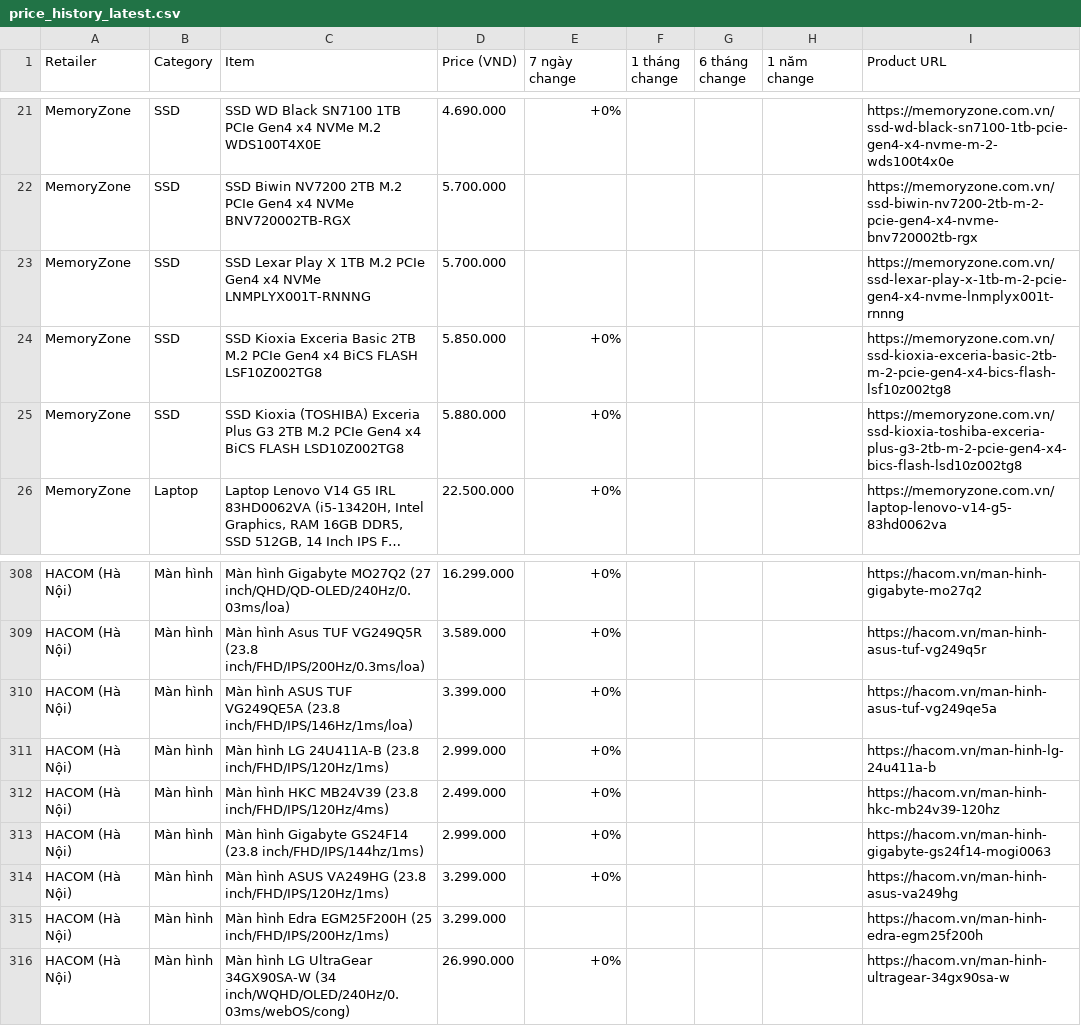
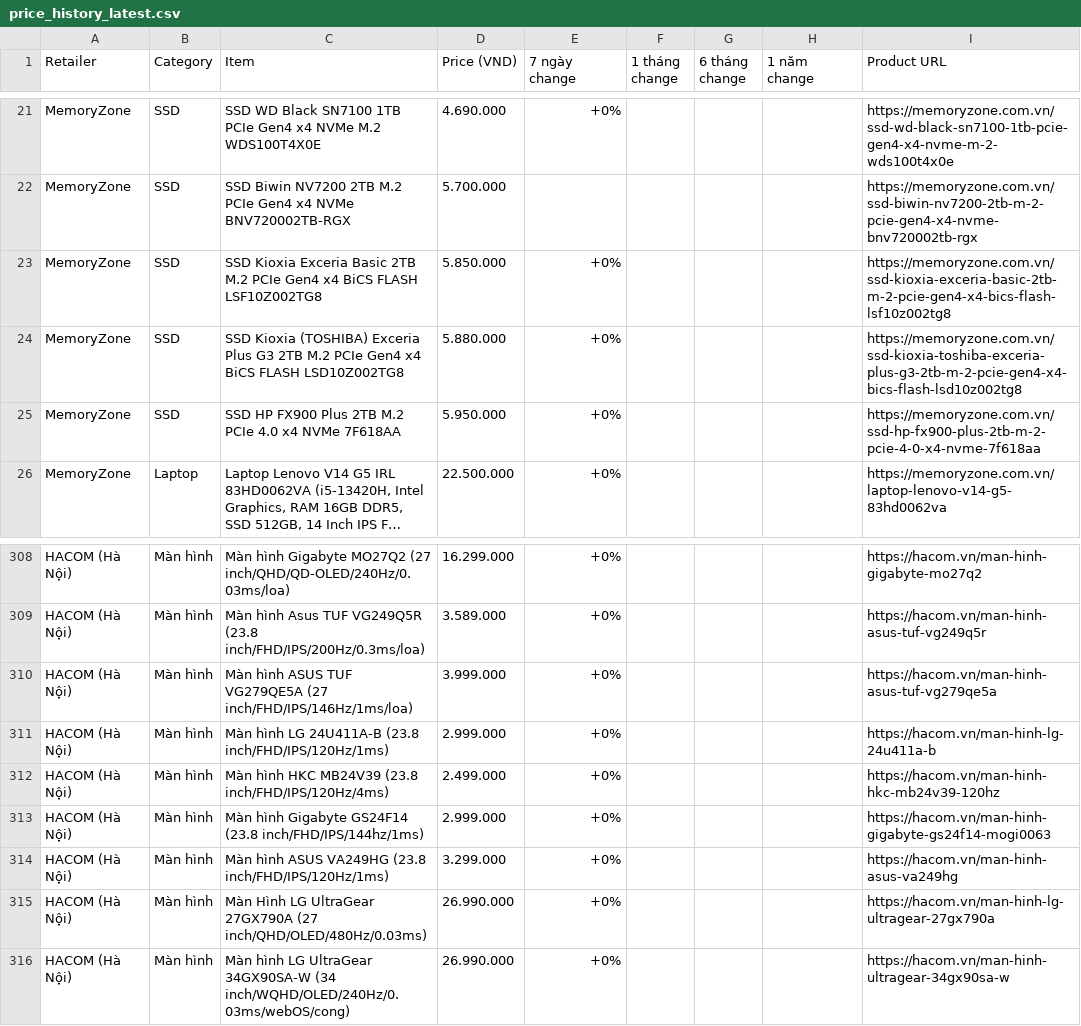
Before and after one commit to tuongphanbase/tech-price-mailer, a CSV file: docs/price_history_latest.csv, drawn as a sheet; only a part is shown, gaps mark what is left out; long unchanged cells end in …; removed rows and columns are numbered as before the commit, all else as after; the diff covers the shown part only; the diff names each change by its address in the sheet, - before the commit and + after, or states it on an @@ line.

```diff
--- a/docs/price_history_latest.csv
+++ b/docs/price_history_latest.csv
-row 23: MemoryZone | SSD | SSD Lexar Play X 1TB M.2 PCIe Gen4 x4 NVMe LNMPLYX001T-RNNNG | 5.700.000 |  |  |  |  | https://memoryzone.com.vn/ssd-lexar-play-x-1tb-m-2-pcie-gen4-x4-nvme-lnmplyx001t-rnnng
+row 25: MemoryZone | SSD | SSD HP FX900 Plus 2TB M.2 PCIe 4.0 x4 NVMe 7F618AA | 5.950.000 | +0% |  |  |  | https://memoryzone.com.vn/ssd-hp-fx900-plus-2tb-m-2-pcie-4-0-x4-nvme-7f618aa
-C310 (Item): …ASUS TUF VG249QE5A (23.8 inch/FHD/IPS/146Hz/1ms/loa)
+C310 (Item): …ASUS TUF VG279QE5A (27 inch/FHD/IPS/146Hz/1ms/loa)
-D310 (Price (VND)): 3.399.000
+D310 (Price (VND)): 3.999.000
-I310 (Product URL): https://hacom.vn/man-hinh-asus-tuf-vg249qe5a
+I310 (Product URL): https://hacom.vn/man-hinh-asus-tuf-vg279qe5a
-C315 (Item): Màn hình Edra EGM25F200H (25 inch/FHD/IPS/200Hz/1ms)
+C315 (Item): Màn Hình LG UltraGear 27GX790A (27 inch/QHD/OLED/480Hz/0.03ms)
-D315 (Price (VND)): 3.299.000
+D315 (Price (VND)): 26.990.000
-E315 (7 ngày change): (empty)
+E315 (7 ngày change): +0%
-I315 (Product URL): https://hacom.vn/man-hinh-edra-egm25f200h
+I315 (Product URL): https://hacom.vn/man-hinh-lg-ultragear-27gx790a
```
Also changed, not shown: 6 added rows, 6 removed rows and 1 moved row elsewhere in this file, 4 other files.
